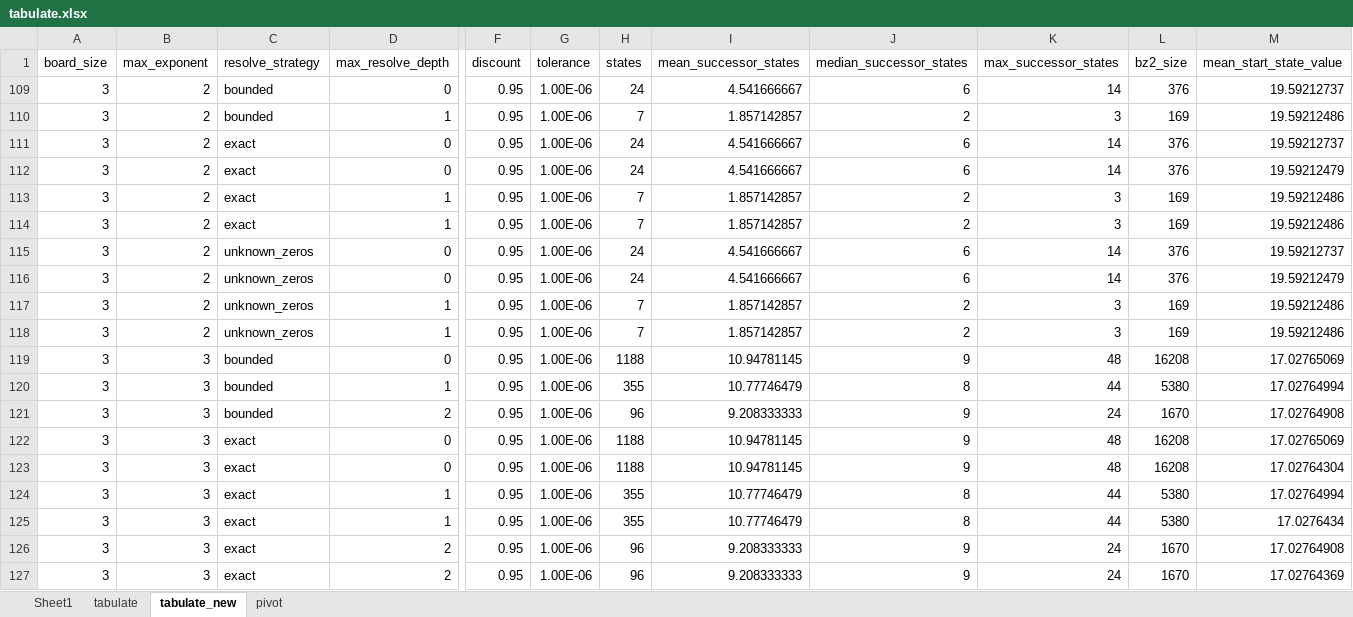
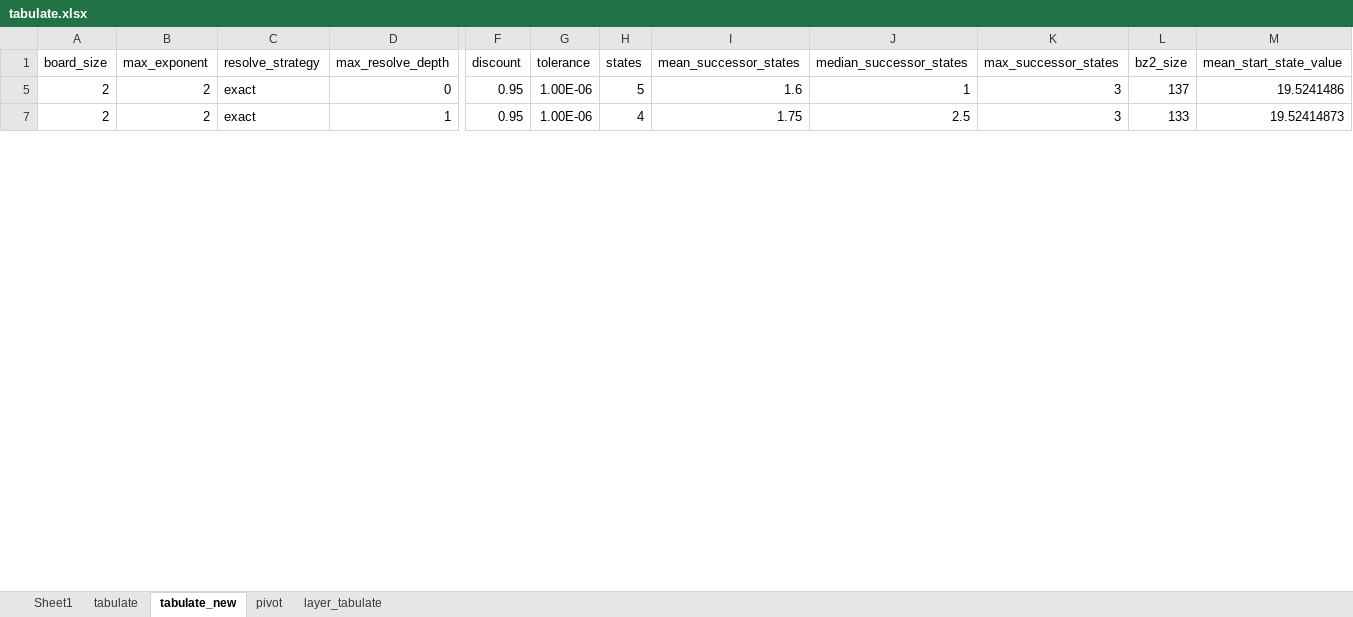
Before and after one commit to jdleesmiller/twenty48, an Excel workbook: data/tabulate.xlsx, sheet tabulate_new, drawn as a sheet; only a part is shown, gaps mark what is left out; values as stored, in another font and other column widths than the file's, no borders; removed rows and columns are numbered as before the commit, all else as after; rows hold the shown columns only; the diff covers the shown part only; the diff names each change by its address in the sheet, - before the commit and + after, or states it on an @@ line.

```diff
--- a/data/tabulate.xlsx (sheet tabulate_new)
+++ b/data/tabulate.xlsx (sheet tabulate_new)
+sheet tab: layer_tabulate
@@ row 109 hidden: 3 | 2 | bounded | 0 | 0.95 | 1.00E-06 | 24 | 4.541666667 | 6 | 14 | 376 | 19.59212737 @@
@@ row 110 hidden: 3 | 2 | bounded | 1 | 0.95 | 1.00E-06 | 7 | 1.857142857 | 2 | 3 | 169 | 19.59212486 @@
@@ row 111 hidden: 3 | 2 | exact | 0 | 0.95 | 1.00E-06 | 24 | 4.541666667 | 6 | 14 | 376 | 19.59212737 @@
@@ row 112 hidden: 3 | 2 | exact | 0 | 0.95 | 1.00E-06 | 24 | 4.541666667 | 6 | 14 | 376 | 19.59212479 @@
@@ row 113 hidden: 3 | 2 | exact | 1 | 0.95 | 1.00E-06 | 7 | 1.857142857 | 2 | 3 | 169 | 19.59212486 @@
@@ row 5 unhidden: 2 | 2 | exact | 0 | 0.95 | 1.00E-06 | 5 | 1.6 | 1 | 3 | 137 | 19.5241486 @@
-A7 (board_size): 3
+A7 (board_size): 2
-H7 (states): 7
+H7 (states): 4
-I7 (mean_successor_states): 1.857142857
+I7 (mean_successor_states): 1.75
-J7 (median_successor_states): 2
+J7 (median_successor_states): 2.5
-L7 (bz2_size): 169
+L7 (bz2_size): 133
-M7 (mean_start_state_value): 19.59212486
+M7 (mean_start_state_value): 19.52414873
@@ row 115 hidden: 3 | 2 | unknown_zeros | 0 | 0.95 | 1.00E-06 | 24 | 4.541666667 | 6 | 14 | 376 | 19.59212737 @@
@@ row 116 hidden: 3 | 2 | unknown_zeros | 0 | 0.95 | 1.00E-06 | 24 | 4.541666667 | 6 | 14 | 376 | 19.59212479 @@
@@ row 117 hidden: 3 | 2 | unknown_zeros | 1 | 0.95 | 1.00E-06 | 7 | 1.857142857 | 2 | 3 | 169 | 19.59212486 @@
@@ row 118 hidden: 3 | 2 | unknown_zeros | 1 | 0.95 | 1.00E-06 | 7 | 1.857142857 | 2 | 3 | 169 | 19.59212486 @@
@@ row 119 hidden: 3 | 3 | bounded | 0 | 0.95 | 1.00E-06 | 1188 | 10.94781145 | 9 | 48 | 16208 | 17.02765069 @@
@@ row 120 hidden: 3 | 3 | bounded | 1 | 0.95 | 1.00E-06 | 355 | 10.77746479 | 8 | 44 | 5380 | 17.02764994 @@
@@ row 121 hidden: 3 | 3 | bounded | 2 | 0.95 | 1.00E-06 | 96 | 9.208333333 | 9 | 24 | 1670 | 17.02764908 @@
@@ row 122 hidden: 3 | 3 | exact | 0 | 0.95 | 1.00E-06 | 1188 | 10.94781145 | 9 | 48 | 16208 | 17.02765069 @@
@@ row 123 hidden: 3 | 3 | exact | 0 | 0.95 | 1.00E-06 | 1188 | 10.94781145 | 9 | 48 | 16208 | 17.02764304 @@
@@ row 124 hidden: 3 | 3 | exact | 1 | 0.95 | 1.00E-06 | 355 | 10.77746479 | 8 | 44 | 5380 | 17.02764994 @@
@@ row 125 hidden: 3 | 3 | exact | 1 | 0.95 | 1.00E-06 | 355 | 10.77746479 | 8 | 44 | 5380 | 17.0276434 @@
@@ row 126 hidden: 3 | 3 | exact | 2 | 0.95 | 1.00E-06 | 96 | 9.208333333 | 9 | 24 | 1670 | 17.02764908 @@
@@ row 127 hidden: 3 | 3 | exact | 2 | 0.95 | 1.00E-06 | 96 | 9.208333333 | 9 | 24 | 1670 | 17.02764369 @@
```
Also changed, not shown: 89 hidden or unhidden rows elsewhere in this sheet, sheet tabulate, formulas that keep their value, hidden cells, 1 other file.
